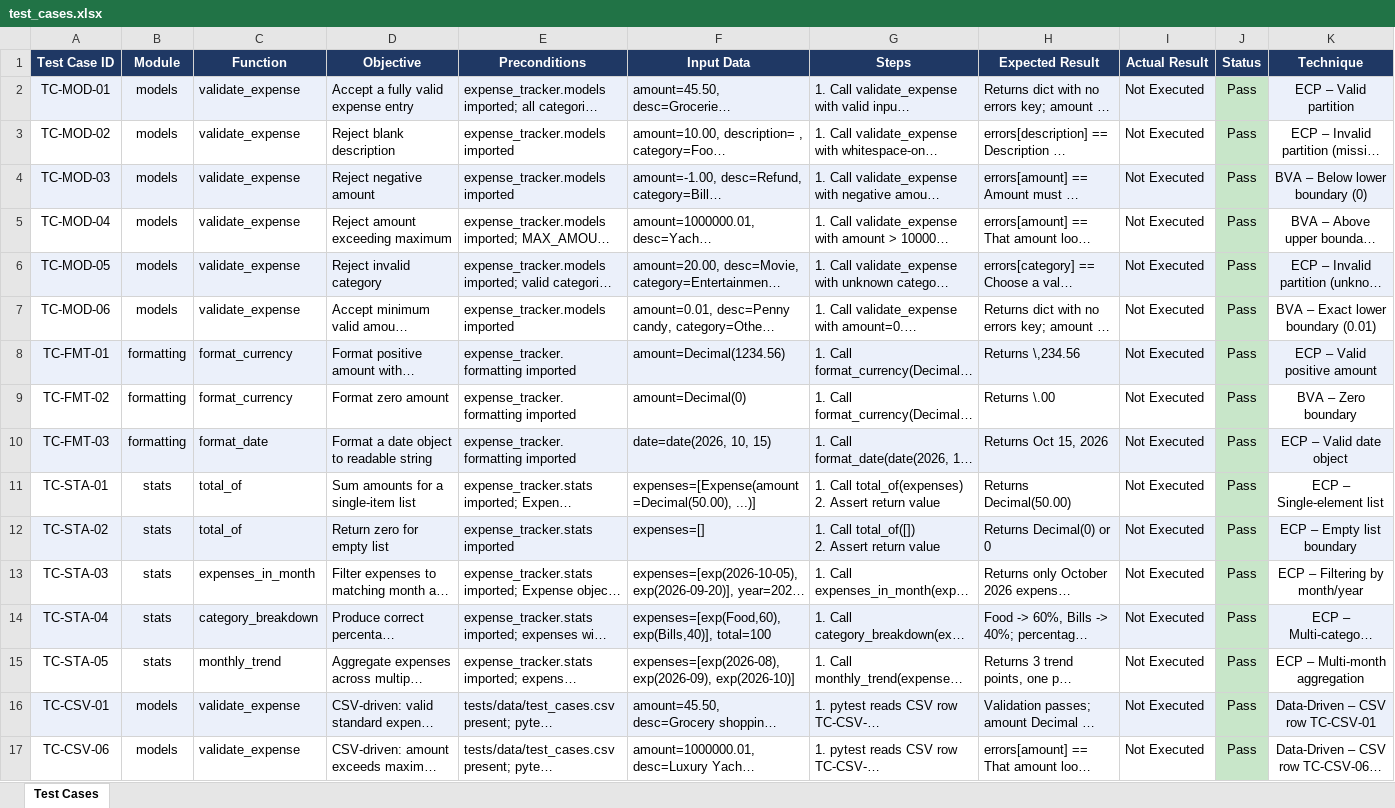
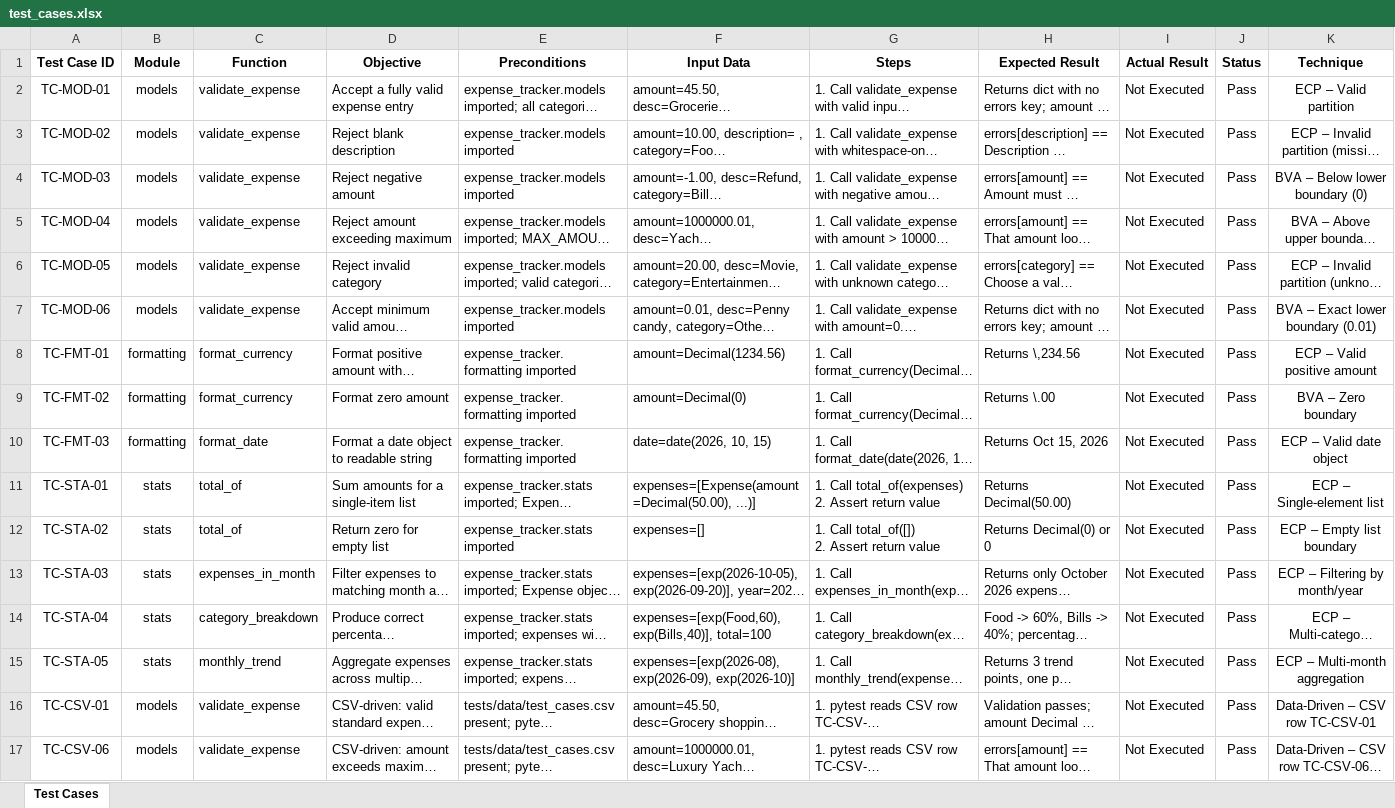
Before and after one commit to Faisal-khan-SE/expense-tracker-sqe-testing, an Excel workbook: docs/test_cases.xlsx, sheet Test Cases, drawn as a sheet; long unchanged cells end in …; values as stored, in another font and other column widths than the file's, no borders; the diff names each change by its address in the sheet, - before the commit and + after, or states it on an @@ line.

Commit message:
docs: remove background color fills from docs/test_cases.xlsx

```diff
--- a/docs/test_cases.xlsx (sheet Test Cases)
+++ b/docs/test_cases.xlsx (sheet Test Cases)
@@ A1:K1 fill: #1F3864 → none, text colour: #FFFFFF → black @@
-A2:I2 fill: #EBF0FA
+A2:I2 fill: none
-J2:J17 fill: #C8E6C9
+J2:J17 fill: none
-K2 fill: #EBF0FA
+K2 fill: none
-A4:I4 fill: #EBF0FA
+A4:I4 fill: none
-K4 fill: #EBF0FA
+K4 fill: none
-A6:I6 fill: #EBF0FA
+A6:I6 fill: none
-K6 fill: #EBF0FA
+K6 fill: none
-A8:I8 fill: #EBF0FA
+A8:I8 fill: none
-K8 fill: #EBF0FA
+K8 fill: none
-A10:I10 fill: #EBF0FA
+A10:I10 fill: none
-K10 fill: #EBF0FA
+K10 fill: none
-A12:I12 fill: #EBF0FA
+A12:I12 fill: none
-K12 fill: #EBF0FA
+K12 fill: none
-A14:I14 fill: #EBF0FA
+A14:I14 fill: none
-K14 fill: #EBF0FA
+K14 fill: none
-A16:I16 fill: #EBF0FA
+A16:I16 fill: none
-K16 fill: #EBF0FA
+K16 fill: none
```
